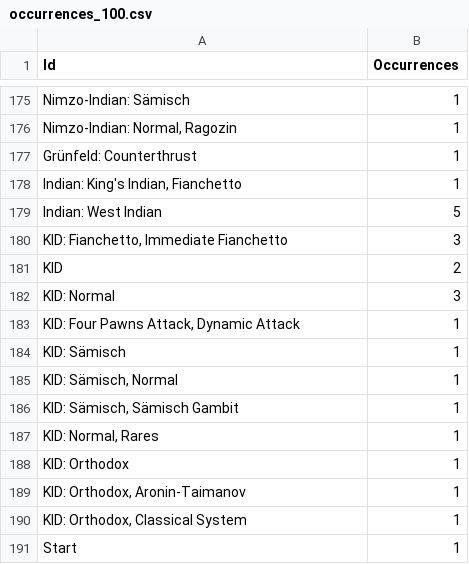
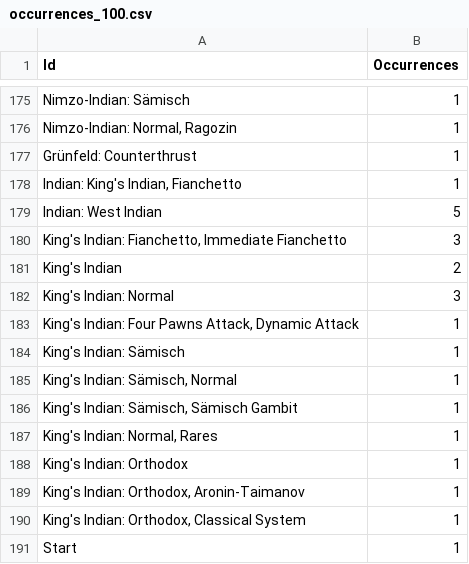
Before and after one commit to SandroMartens/chess-opening-transpositions, a CSV file: results/occurrences_100.csv, drawn as a sheet; only a part is shown, gaps mark what is left out.

```diff
--- a/results/occurrences_100.csv
+++ b/results/occurrences_100.csv
@@ -179,13 +179,13 @@ Grünfeld: Counterthrust,1
 Indian: West Indian,5
-"KID: Fianchetto, Immediate Fianchetto",3
-KID,2
-KID: Normal,3
-"KID: Four Pawns Attack, Dynamic Attack",1
-KID: Sämisch,1
-"KID: Sämisch, Normal",1
-"KID: Sämisch, Sämisch Gambit",1
-"KID: Normal, Rares",1
-KID: Orthodox,1
-"KID: Orthodox, Aronin-Taimanov",1
-"KID: Orthodox, Classical System",1
+"King's Indian: Fianchetto, Immediate Fianchetto",3
+King's Indian,2
+King's Indian: Normal,3
+"King's Indian: Four Pawns Attack, Dynamic Attack",1
+King's Indian: Sämisch,1
+"King's Indian: Sämisch, Normal",1
+"King's Indian: Sämisch, Sämisch Gambit",1
+"King's Indian: Normal, Rares",1
+King's Indian: Orthodox,1
+"King's Indian: Orthodox, Aronin-Taimanov",1
+"King's Indian: Orthodox, Classical System",1
 Start,1
```
Also changed, not shown: 2 other files.
